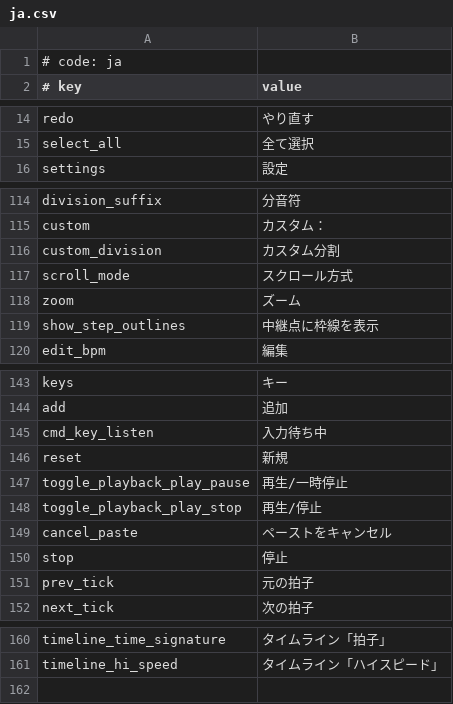
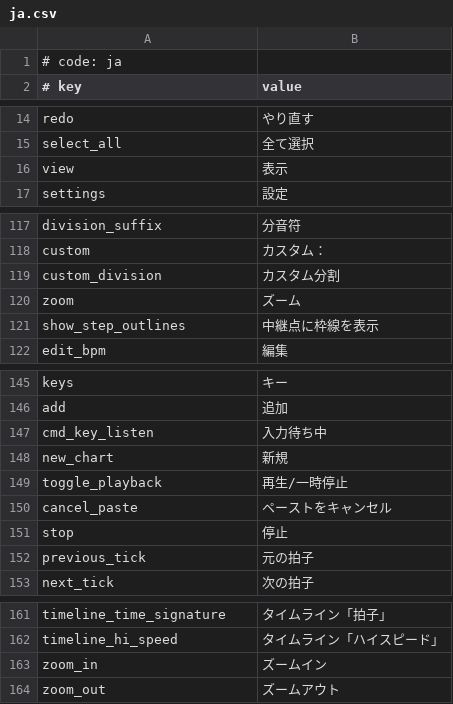
Before and after one commit to crash5band/MikuMikuWorld, a CSV file: MikuMikuWorld/res/i18n/ja.csv, drawn as a sheet; only a part is shown, gaps mark what is left out; the diff covers the shown part only.

```diff
--- a/MikuMikuWorld/res/i18n/ja.csv
+++ b/MikuMikuWorld/res/i18n/ja.csv
@@ -15,2 +15,3 @@ redo, やり直す
 select_all, 全て選択
+view, 表示
 settings, 設定
@@ -116,3 +119,2 @@ custom, カスタム：
 custom_division, カスタム分割
-scroll_mode, スクロール方式
 zoom, ズーム
@@ -145,8 +147,7 @@ add, 追加
 cmd_key_listen, 入力待ち中
-reset, 新規
-toggle_playback_play_pause, 再生/一時停止
-toggle_playback_play_stop, 再生/停止
+new_chart, 新規
+toggle_playback, 再生/一時停止
 cancel_paste, ペーストをキャンセル
 stop, 停止
-prev_tick, 元の拍子
+previous_tick, 元の拍子
 next_tick, 次の拍子
@@ -161 +162,3 @@ timeline_time_signature, タイムライン「拍子」
 timeline_hi_speed, タイムライン「ハイスピード」
+zoom_in, ズームイン
+zoom_out, ズームアウト
```
Also changed, not shown: 7 added rows, 5 removed rows and 3 edited cells elsewhere in this file, 2 other files.
